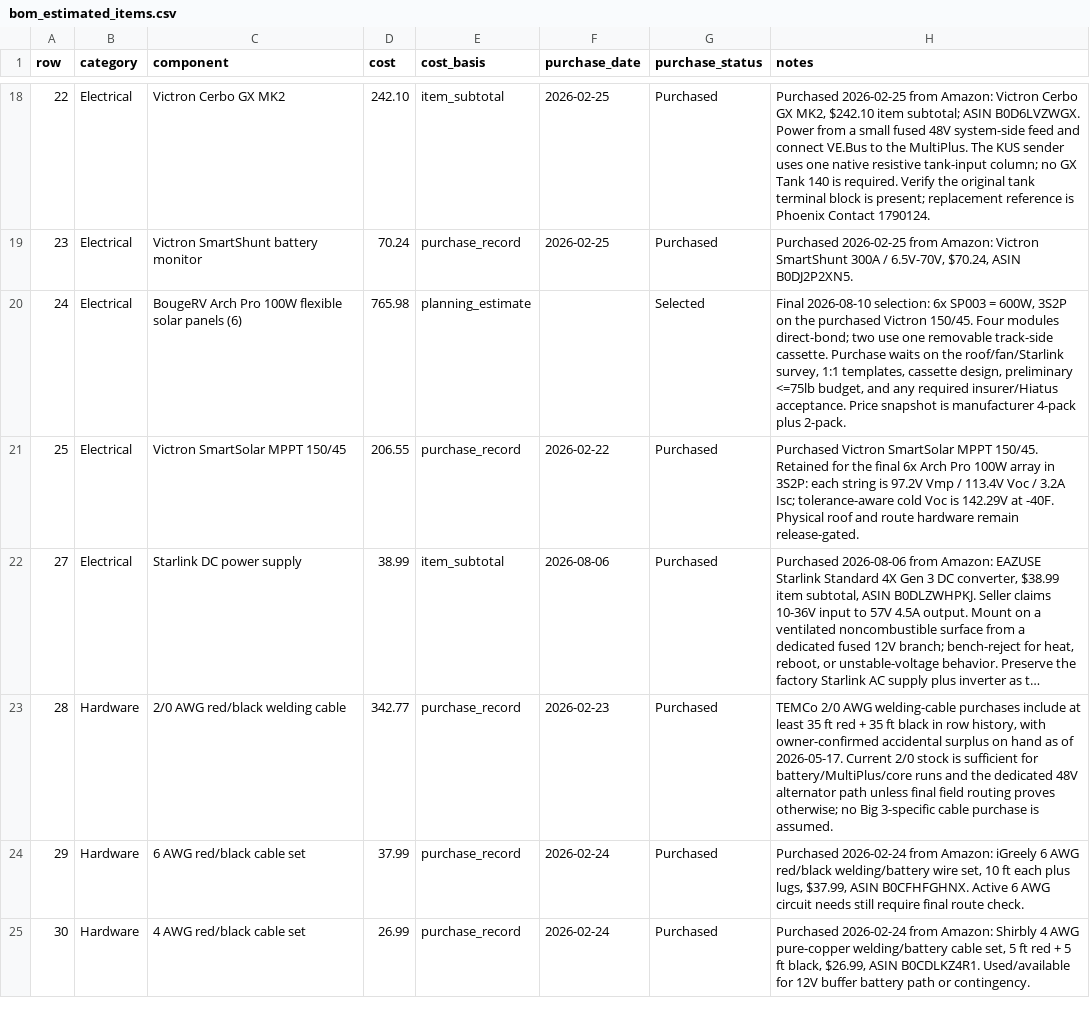
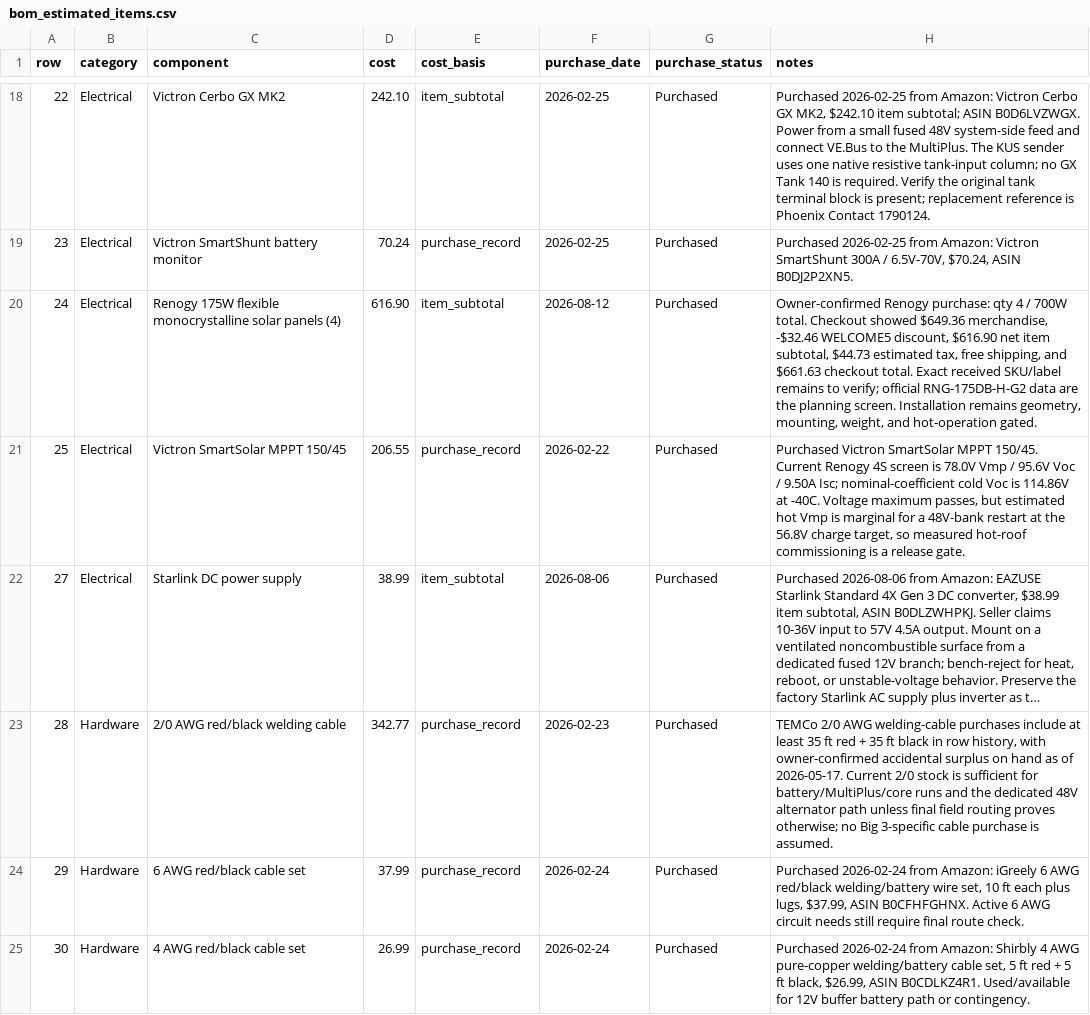
Before and after one commit to DataDaneDev/HiatusBuild, a CSV file: bom/bom_estimated_items.csv, drawn as a sheet; only a part is shown, gaps mark what is left out; long unchanged cells end in …; the diff covers the shown part only; the diff names each change by its address in the sheet, - before the commit and + after, or states it on an @@ line.

Commit message:
docs: reconcile Renogy 700W solar purchase

```diff
--- a/bom/bom_estimated_items.csv
+++ b/bom/bom_estimated_items.csv
-C20 (component): BougeRV Arch Pro 100W flexible solar panels (6)
+C20 (component): Renogy 175W flexible monocrystalline solar panels (4)
-D20 (cost): 765.98
+D20 (cost): 616.90
-E20 (cost_basis): planning_estimate
+E20 (cost_basis): item_subtotal
-F20 (purchase_date): (empty)
+F20 (purchase_date): 2026-08-12
-G20 (purchase_status): Selected
+G20 (purchase_status): Purchased
-H20 (notes): Final 2026-08-10 selection: 6x SP003 = 600W, 3S2P on the purchased Victron 150/45. Four modules direct-bond; two use one removable track-side cassette. Purchase waits on the roof/fan/Starlink survey, 1:1 templates, cassette design, preliminary <=75lb budget, and any required insurer/Hiatus acceptance. Price snapshot is manufacturer 4-pack plus 2-pack.
+H20 (notes): Owner-confirmed Renogy purchase: qty 4 / 700W total. Checkout showed $649.36 merchandise, -$32.46 WELCOME5 discount, $616.90 net item subtotal, $44.73 estimated tax, free shipping, and $661.63 checkout total. Exact received SKU/label remains to verify; official RNG-175DB-H-G2 data are the planning screen. Installation remains geometry, mounting, weight, and hot-operation gated.
-H21 (notes): …MPPT 150/45. Retained for the final 6x Arch Pro 100W array in 3S2P: each string is 97.2V Vmp / 113.4V Voc / 3.2A Isc; tolerance-aware cold Voc is 142.29V at -40F. Physical roof and route hardware remain release-gated.
+H21 (notes): …MPPT 150/45. Current Renogy 4S screen is 78.0V Vmp / 95.6V Voc / 9.50A Isc; nominal-coefficient cold Voc is 114.86V at -40C. Voltage maximum passes, but estimated hot Vmp is marginal for a 48V-bank restart at the 56.8V charge target, so measured hot-roof commissioning is a release gate.
```
Also changed, not shown: 6 edited cells elsewhere in this file, 18 other files.
